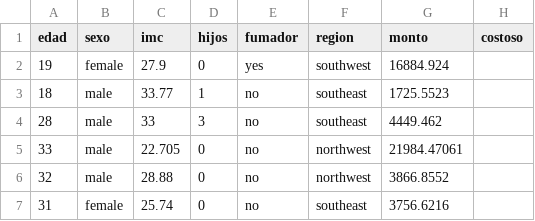
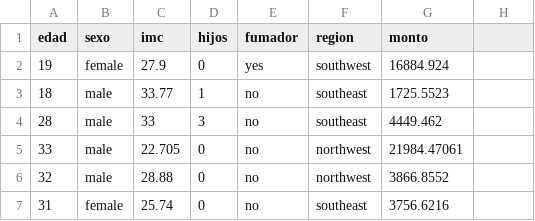
Before and after one commit to fialisyc/Laboratorio, a CSV file: insurance.csv, drawn as a sheet; only a part is shown; the diff names each change by its address in the sheet, - before the commit and + after, or states it on an @@ line.

Commit message:
Add files via upload

```diff
--- a/insurance.csv
+++ b/insurance.csv
-H1: costoso
+H1: (empty)
```
